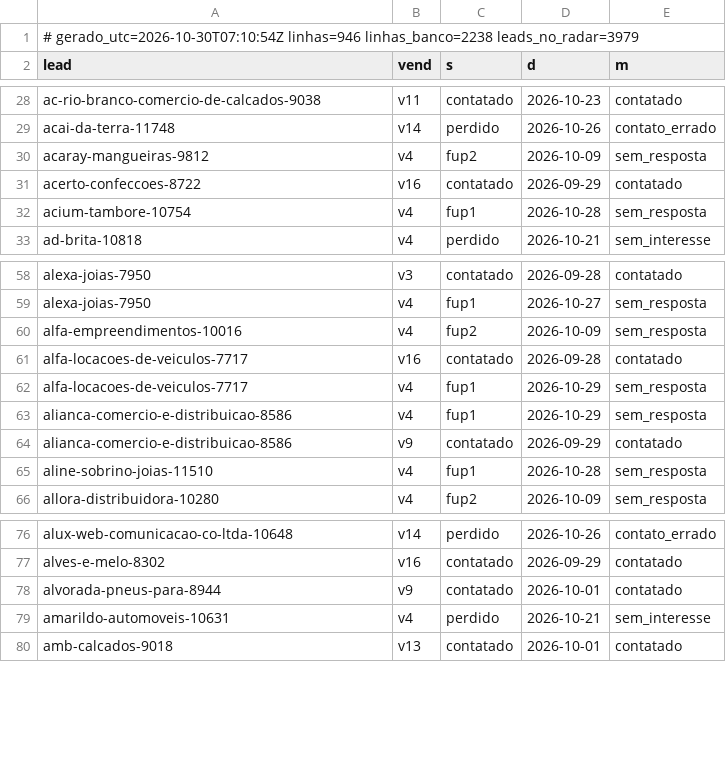
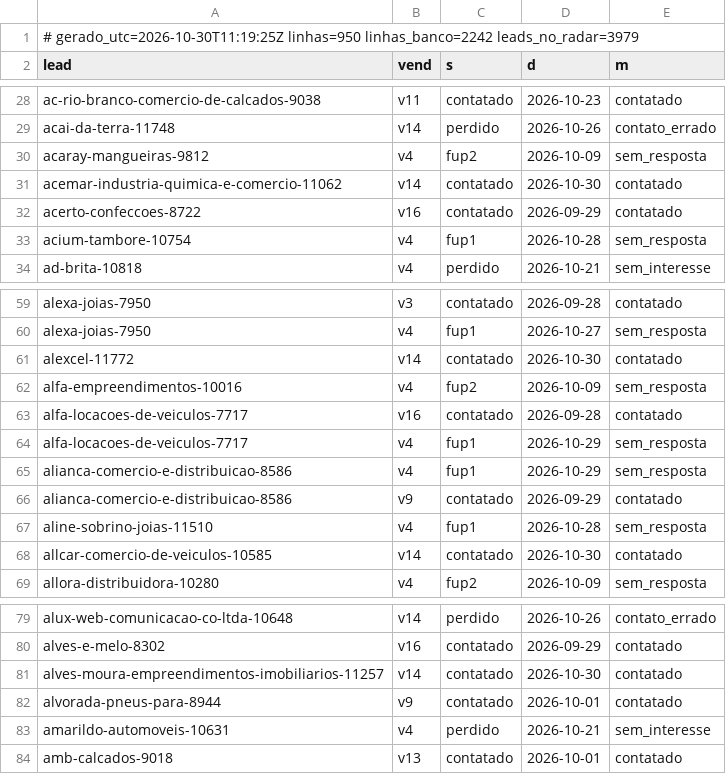
Before and after one commit to danilobarrocas83-png/radar, a TSV file: pool/atividade.tsv, drawn as a sheet; only a part is shown, gaps mark what is left out.

Commit message:
Estado do banco para a rotina

```diff
--- a/pool/atividade.tsv
+++ b/pool/atividade.tsv
@@ -1,2 +1,2 @@
-# gerado_utc=2026-10-30T07:10:54Z linhas=946 linhas_banco=2238 leads_no_radar=3979
+# gerado_utc=2026-10-30T11:19:25Z linhas=950 linhas_banco=2242 leads_no_radar=3979
 lead	vend	s	d	m
@@ -30,2 +30,3 @@ acai-da-terra-11748	v14	perdido	2026-10-26	contato_errado
 acaray-mangueiras-9812	v4	fup2	2026-10-09	sem_resposta
+acemar-industria-quimica-e-comercio-11062	v14	contatado	2026-10-30	contatado
 acerto-confeccoes-8722	v16	contatado	2026-09-29	contatado
@@ -59,2 +60,3 @@ alexa-joias-7950	v3	contatado	2026-09-28	contatado
 alexa-joias-7950	v4	fup1	2026-10-27	sem_resposta
+alexcel-11772	v14	contatado	2026-10-30	contatado
 alfa-empreendimentos-10016	v4	fup2	2026-10-09	sem_resposta
@@ -65,2 +67,3 @@ alianca-comercio-e-distribuicao-8586	v9	contatado	2026-09-29	contatado
 aline-sobrino-joias-11510	v4	fup1	2026-10-28	sem_resposta
+allcar-comercio-de-veiculos-10585	v14	contatado	2026-10-30	contatado
 allora-distribuidora-10280	v4	fup2	2026-10-09	sem_resposta
@@ -77,2 +80,3 @@ alux-web-comunicacao-co-ltda-10648	v14	perdido	2026-10-26	contato_errado
 alves-e-melo-8302	v16	contatado	2026-09-29	contatado
+alves-moura-empreendimentos-imobiliarios-11257	v14	contatado	2026-10-30	contatado
 alvorada-pneus-para-8944	v9	contatado	2026-10-01	contatado
```
